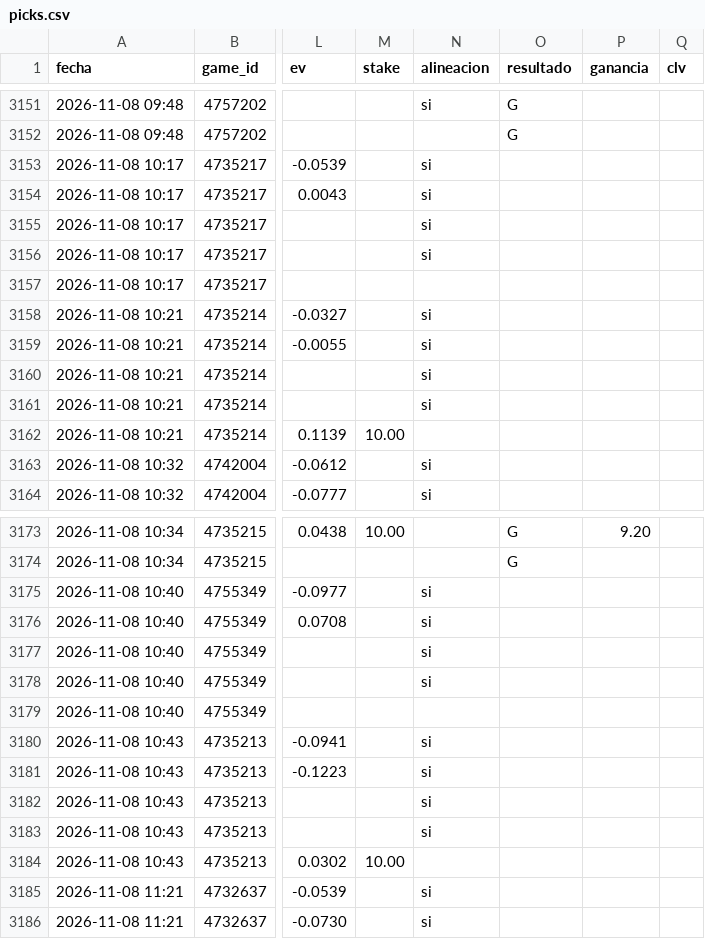
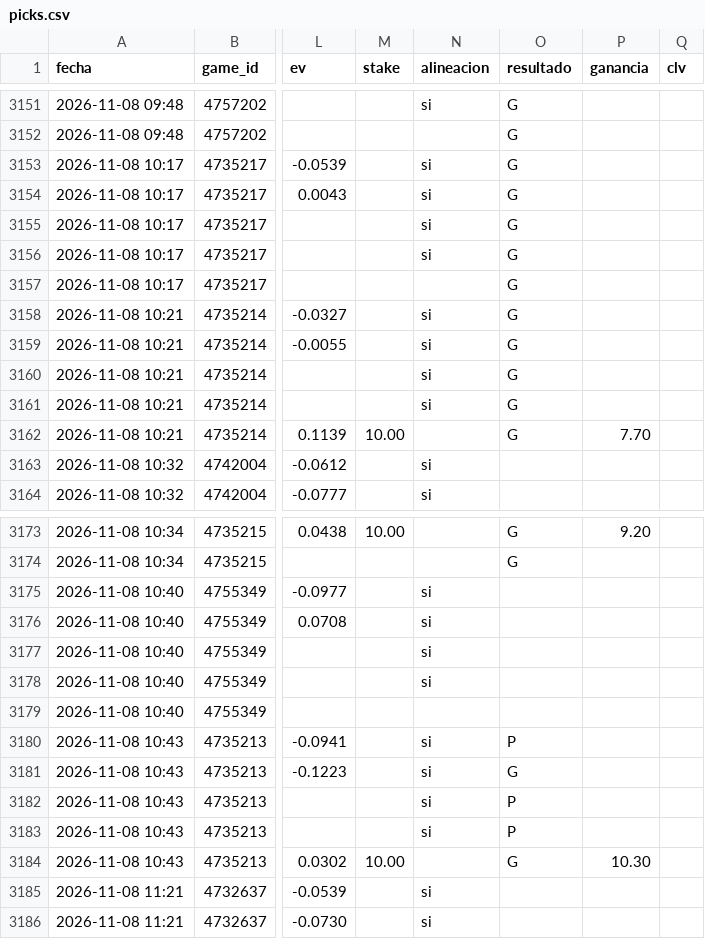
Before and after one commit to JoseVilcatoma/picks-bot, a CSV file: data/picks.csv, drawn as a sheet; only a part is shown, gaps mark what is left out; the diff names each change by its address in the sheet, - before the commit and + after, or states it on an @@ line.

```diff
--- a/data/picks.csv
+++ b/data/picks.csv
-O3153:O3162 (resultado): (empty)
+O3153:O3162 (resultado): G
-P3162 (ganancia): (empty)
+P3162 (ganancia): 7.70
-O3180 (resultado): (empty)
+O3180 (resultado): P
-O3181 (resultado): (empty)
+O3181 (resultado): G
-O3182:O3183 (resultado): (empty)
+O3182:O3183 (resultado): P
-O3184 (resultado): (empty)
+O3184 (resultado): G
-P3184 (ganancia): (empty)
+P3184 (ganancia): 10.30
```
Also changed, not shown: 4 other files.
